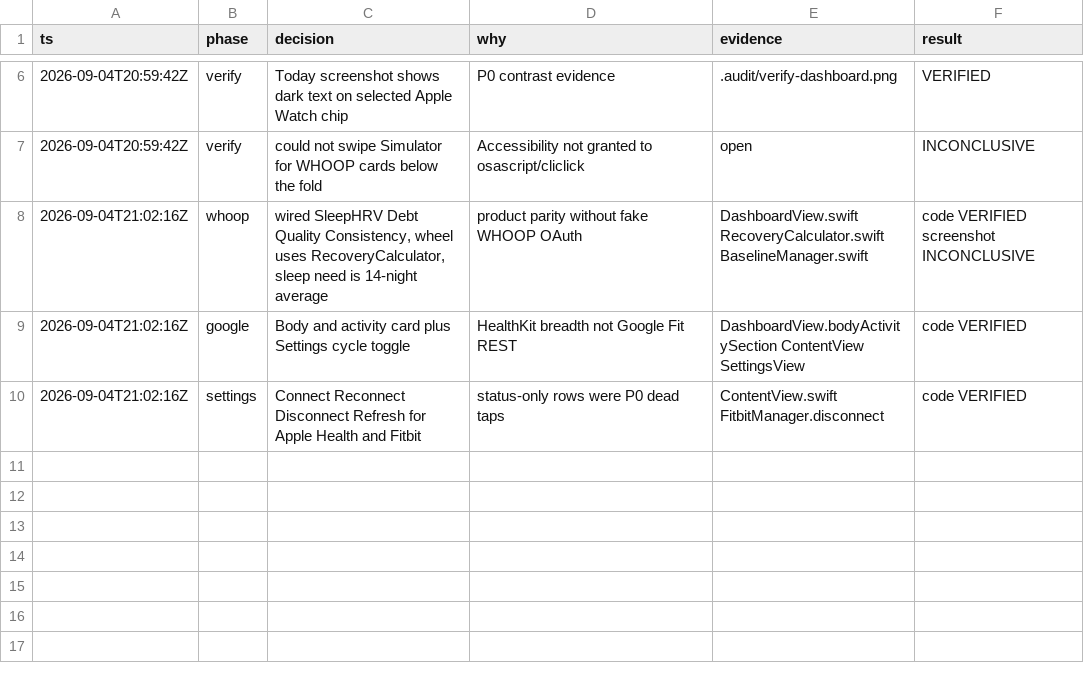
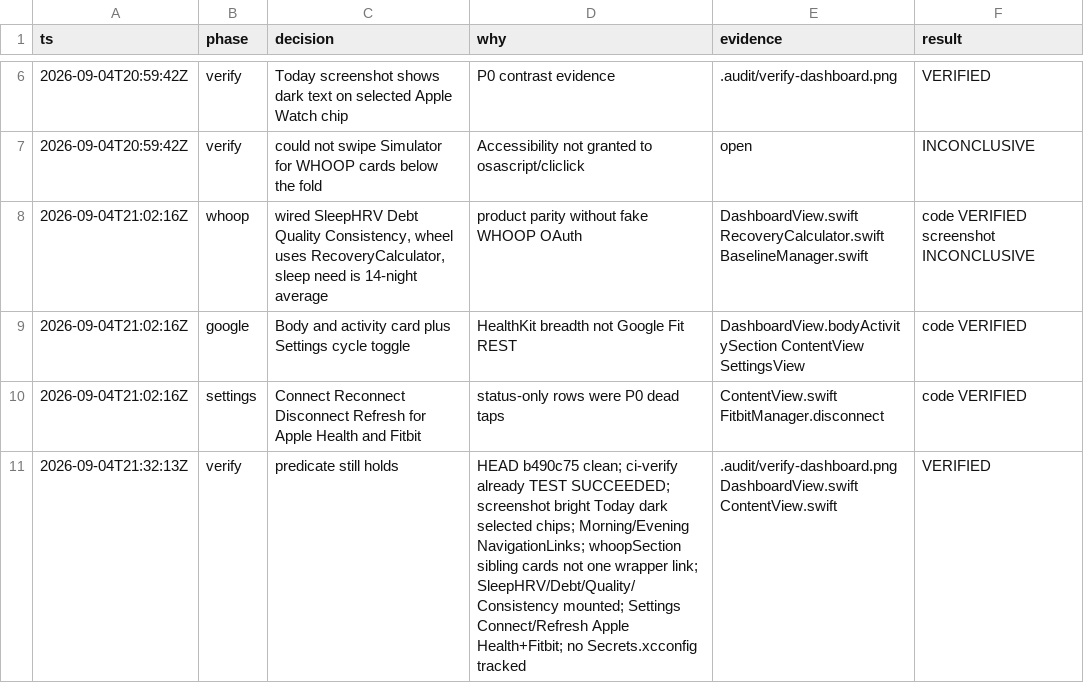
Before and after one commit to livicter/ReadinessTracker, a TSV file: .audit/ui-whoop-google-parity.tsv, drawn as a sheet; only a part is shown, gaps mark what is left out; the diff names each change by its address in the sheet, - before the commit and + after, or states it on an @@ line.

Commit message:
docs: log overnight heartbeat, predicate still holds
30-minute tick confirmed ci-verify, screenshot, taps, WHOOP wiring,
and Settings connect. Stopped the loop. Below-fold screenshot still
INCONCLUSIVE.

```diff
--- a/.audit/ui-whoop-google-parity.tsv
+++ b/.audit/ui-whoop-google-parity.tsv
+row 11: 2026-09-04T21:32:13Z | verify | predicate still holds | HEAD b490c75 clean; ci-verify already TEST SUCCEEDED; screenshot bright Today dark selected chips; Morning/Evening NavigationLinks; whoopSection sibling cards not one wrapper link; SleepHRV/Debt/Quality/Consistency mounted; Settings Connect/Refresh Apple Health+Fitbit; no Secrets.xcconfig tracked | .audit/verify-dashboard.png DashboardView.swift ContentView.swift | VERIFIED
```
Also changed, not shown: 1 other file.
